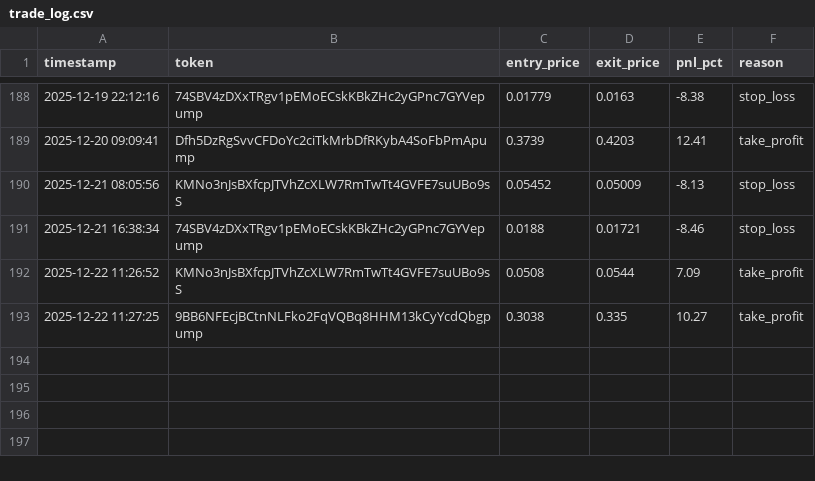
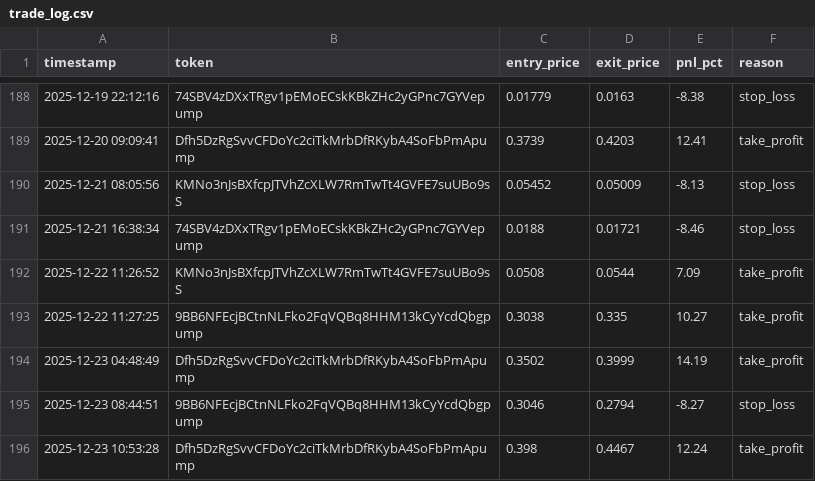
Before and after one commit to mikegianfelice/Hunter, a CSV file: data/trade_log.csv, drawn as a sheet; only a part is shown, gaps mark what is left out; the diff names each change by its address in the sheet, - before the commit and + after, or states it on an @@ line.

Commit message:
Update trade_log.csv and performance_data.json

```diff
--- a/data/trade_log.csv
+++ b/data/trade_log.csv
+row 194: 2025-12-23 04:48:49 | Dfh5DzRgSvvCFDoYc2ciTkMrbDfRKybA4SoFbPmApump | 0.3502 | 0.3999 | 14.19 | take_profit
+row 195: 2025-12-23 08:44:51 | 9BB6NFEcjBCtnNLFko2FqVQBq8HHM13kCyYcdQbgpump | 0.3046 | 0.2794 | -8.27 | stop_loss
+row 196: 2025-12-23 10:53:28 | Dfh5DzRgSvvCFDoYc2ciTkMrbDfRKybA4SoFbPmApump | 0.398 | 0.4467 | 12.24 | take_profit
```
Also changed, not shown: 1 other file.
